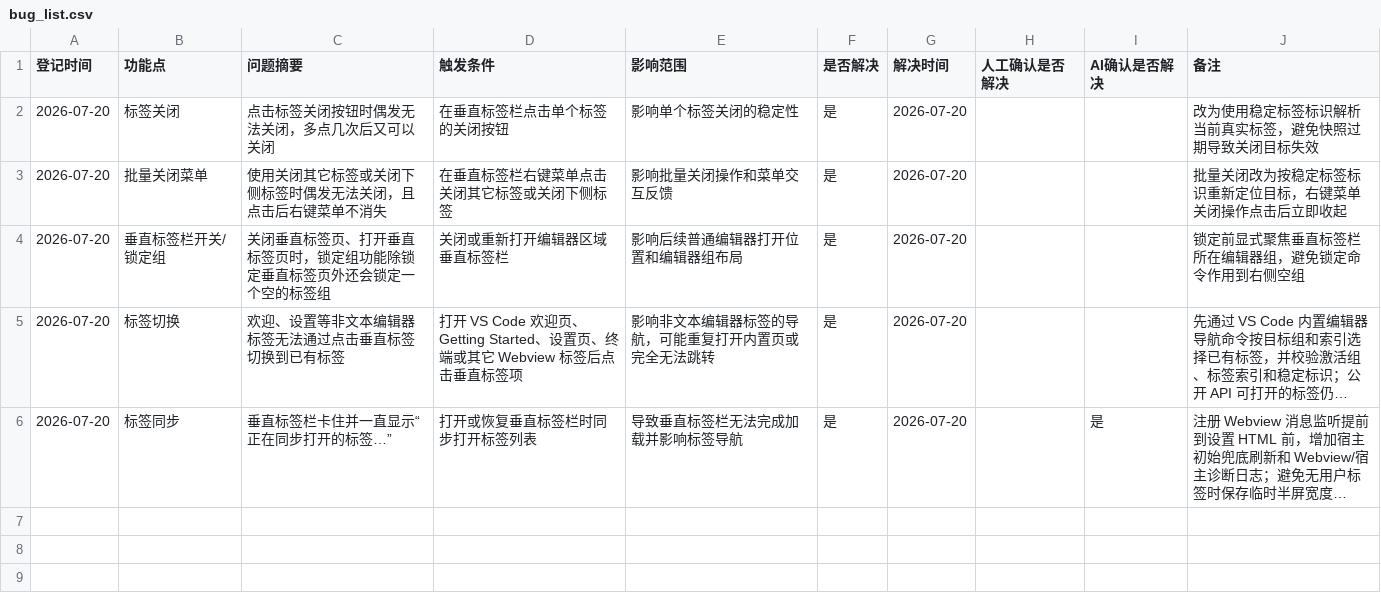
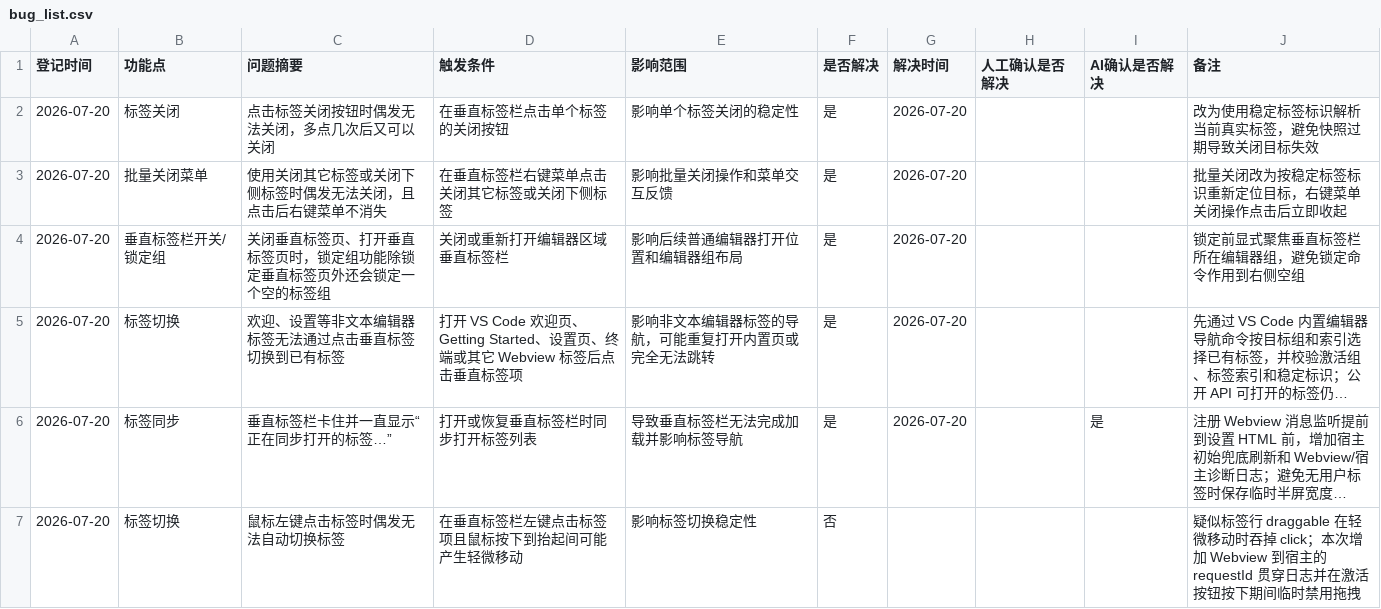
Before and after one commit to laikang287/vscode-vertical-tabs-inside-editor-area, a CSV file: bug_list.csv, drawn as a sheet; long unchanged cells end in …; the diff names each change by its address in the sheet, - before the commit and + after, or states it on an @@ line.

```diff
--- a/bug_list.csv
+++ b/bug_list.csv
+row 7: 2026-07-20 | 标签切换 | 鼠标左键点击标签时偶发无法自动切换标签 | 在垂直标签栏左键点击标签项且鼠标按下到抬起间可能产生轻微移动 | 影响标签切换稳定性 | 否 |  |  |  | 疑似标签行 draggable 在轻微移动时吞掉 click；本次增加 Webview 到宿主的 requestId 贯穿日志并在激活按钮按下期间临时禁用拖拽
```
Also changed, not shown: 7 other files.
